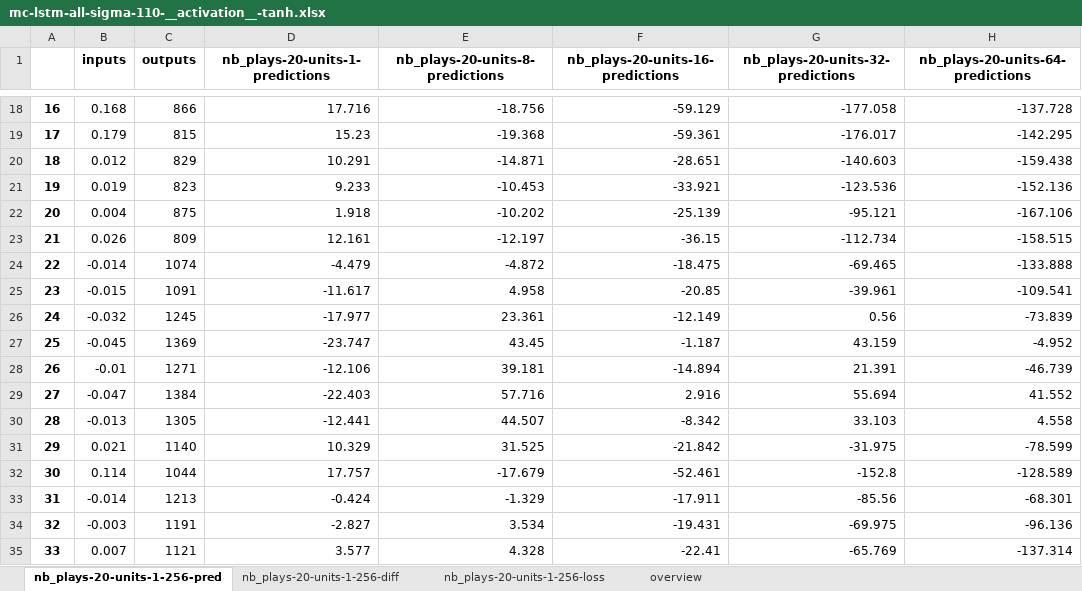
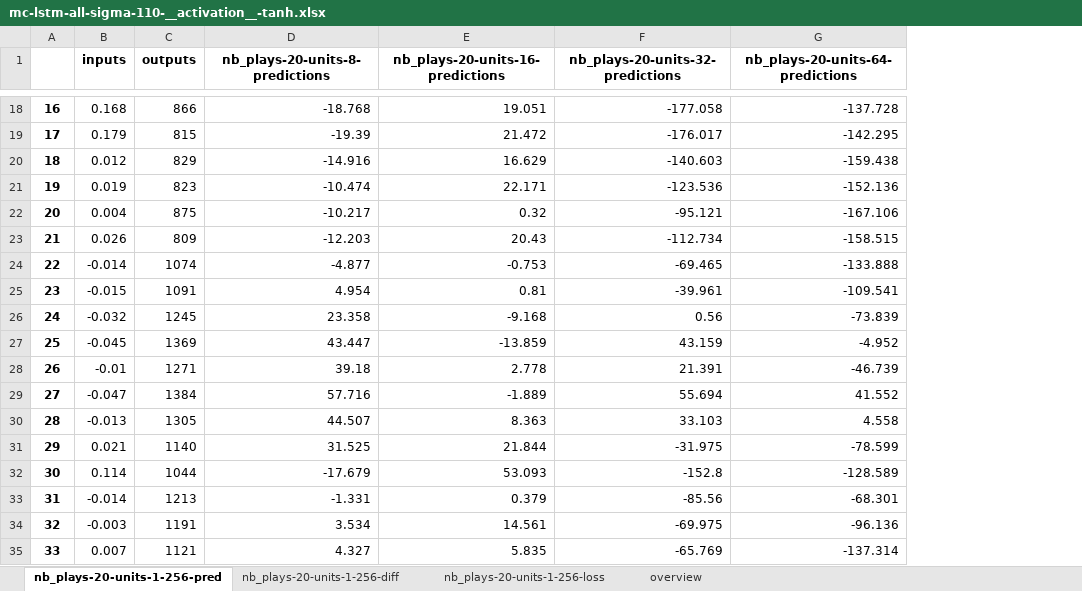
Before and after one commit to chenzongxiong/fen, an Excel workbook: new-dataset/lstm/diff_weights/method-sin/mc-lstm-all-sigma-110-__activation__-tanh.xlsx, sheet nb_plays-20-units-1-256-pred, drawn as a sheet; only a part is shown, gaps mark what is left out; values as stored, in another font and other column widths than the file's, no borders; removed rows and columns are numbered as before the commit, all else as after; the diff covers the shown part only; the diff names each change by its address in the sheet, - before the commit and + after, or states it on an @@ line.

```diff
--- a/new-dataset/lstm/diff_weights/method-sin/mc-lstm-all-sigma-110-__activation__-tanh.xlsx (sheet nb_plays-20-units-1-256-pred)
+++ b/new-dataset/lstm/diff_weights/method-sin/mc-lstm-all-sigma-110-__activation__-tanh.xlsx (sheet nb_plays-20-units-1-256-pred)
-column D (nb_plays-20-units-1-predictions), rows 18-35: 17.716 | 15.23 | 10.291 | 9.233 | 1.918 | 12.161 | -4.479 | -11.617 | -17.977 | -23.747 | -12.106 | -22.403 | -12.441 | 10.329 | 17.757 | -0.424 | -2.827 | 3.577
-D18 (nb_plays-20-units-8-predictions): -18.756
+D18 (nb_plays-20-units-8-predictions): -18.768
-E18 (nb_plays-20-units-16-predictions): -59.129
+E18 (nb_plays-20-units-16-predictions): 19.051
-D19 (nb_plays-20-units-8-predictions): -19.368
+D19 (nb_plays-20-units-8-predictions): -19.39
-E19 (nb_plays-20-units-16-predictions): -59.361
+E19 (nb_plays-20-units-16-predictions): 21.472
-D20 (nb_plays-20-units-8-predictions): -14.871
+D20 (nb_plays-20-units-8-predictions): -14.916
-E20 (nb_plays-20-units-16-predictions): -28.651
+E20 (nb_plays-20-units-16-predictions): 16.629
-D21 (nb_plays-20-units-8-predictions): -10.453
+D21 (nb_plays-20-units-8-predictions): -10.474
-E21 (nb_plays-20-units-16-predictions): -33.921
+E21 (nb_plays-20-units-16-predictions): 22.171
-D22 (nb_plays-20-units-8-predictions): -10.202
+D22 (nb_plays-20-units-8-predictions): -10.217
-E22 (nb_plays-20-units-16-predictions): -25.139
+E22 (nb_plays-20-units-16-predictions): 0.32
-D23 (nb_plays-20-units-8-predictions): -12.197
+D23 (nb_plays-20-units-8-predictions): -12.203
-E23 (nb_plays-20-units-16-predictions): -36.15
+E23 (nb_plays-20-units-16-predictions): 20.43
-D24 (nb_plays-20-units-8-predictions): -4.872
+D24 (nb_plays-20-units-8-predictions): -4.877
-E24 (nb_plays-20-units-16-predictions): -18.475
+E24 (nb_plays-20-units-16-predictions): -0.753
-D25 (nb_plays-20-units-8-predictions): 4.958
+D25 (nb_plays-20-units-8-predictions): 4.954
-E25 (nb_plays-20-units-16-predictions): -20.85
+E25 (nb_plays-20-units-16-predictions): 0.81
-D26 (nb_plays-20-units-8-predictions): 23.361
+D26 (nb_plays-20-units-8-predictions): 23.358
-E26 (nb_plays-20-units-16-predictions): -12.149
+E26 (nb_plays-20-units-16-predictions): -9.168
-D27 (nb_plays-20-units-8-predictions): 43.45
+D27 (nb_plays-20-units-8-predictions): 43.447
-E27 (nb_plays-20-units-16-predictions): -1.187
+E27 (nb_plays-20-units-16-predictions): -13.859
-D28 (nb_plays-20-units-8-predictions): 39.181
+D28 (nb_plays-20-units-8-predictions): 39.18
-E28 (nb_plays-20-units-16-predictions): -14.894
+E28 (nb_plays-20-units-16-predictions): 2.778
-E29 (nb_plays-20-units-16-predictions): 2.916
+E29 (nb_plays-20-units-16-predictions): -1.889
-E30 (nb_plays-20-units-16-predictions): -8.342
+E30 (nb_plays-20-units-16-predictions): 8.363
-E31 (nb_plays-20-units-16-predictions): -21.842
+E31 (nb_plays-20-units-16-predictions): 21.844
-E32 (nb_plays-20-units-16-predictions): -52.461
+E32 (nb_plays-20-units-16-predictions): 53.093
-D33 (nb_plays-20-units-8-predictions): -1.329
+D33 (nb_plays-20-units-8-predictions): -1.331
-E33 (nb_plays-20-units-16-predictions): -17.911
+E33 (nb_plays-20-units-16-predictions): 0.379
-E34 (nb_plays-20-units-16-predictions): -19.431
+E34 (nb_plays-20-units-16-predictions): 14.561
-D35 (nb_plays-20-units-8-predictions): 4.328
+D35 (nb_plays-20-units-8-predictions): 4.327
-E35 (nb_plays-20-units-16-predictions): -22.41
+E35 (nb_plays-20-units-16-predictions): 5.835
```
Also changed, not shown: 502 edited cells elsewhere in this sheet, sheet nb_plays-20-units-1-256-diff, sheet overview, sheet nb_plays-20-units-1-256-loss, 25 other files.
